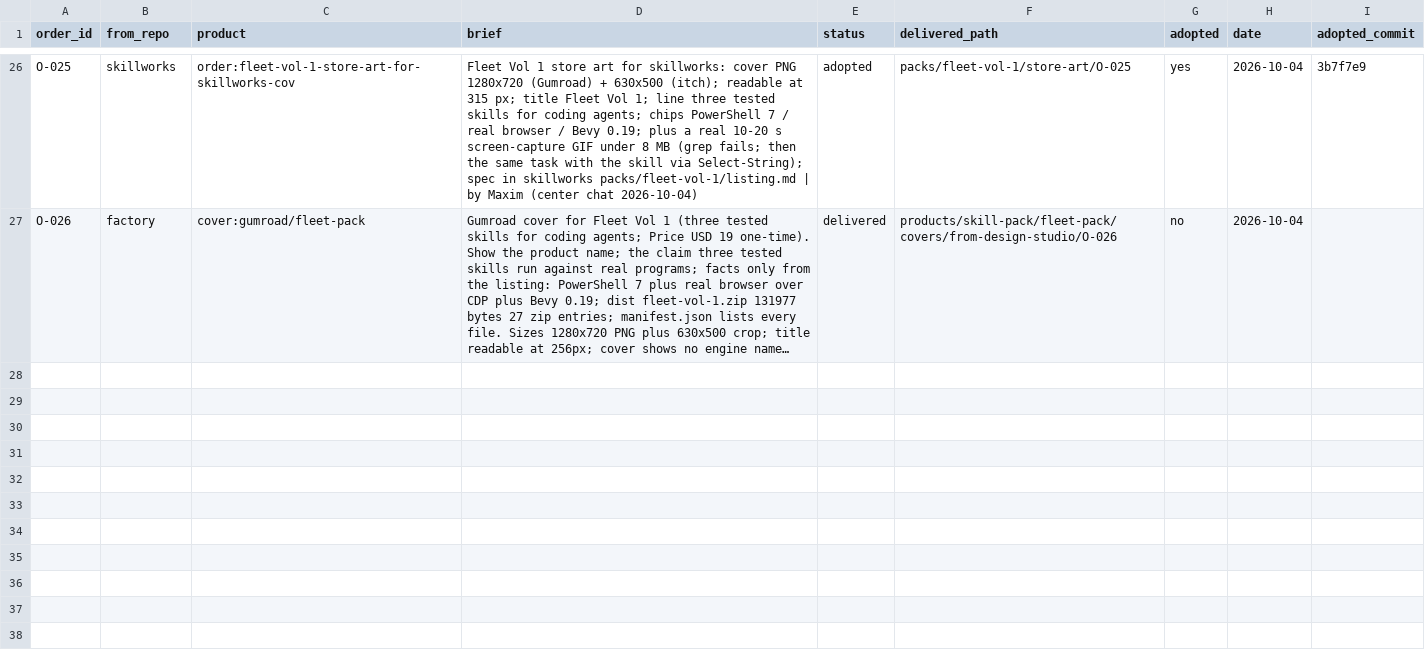
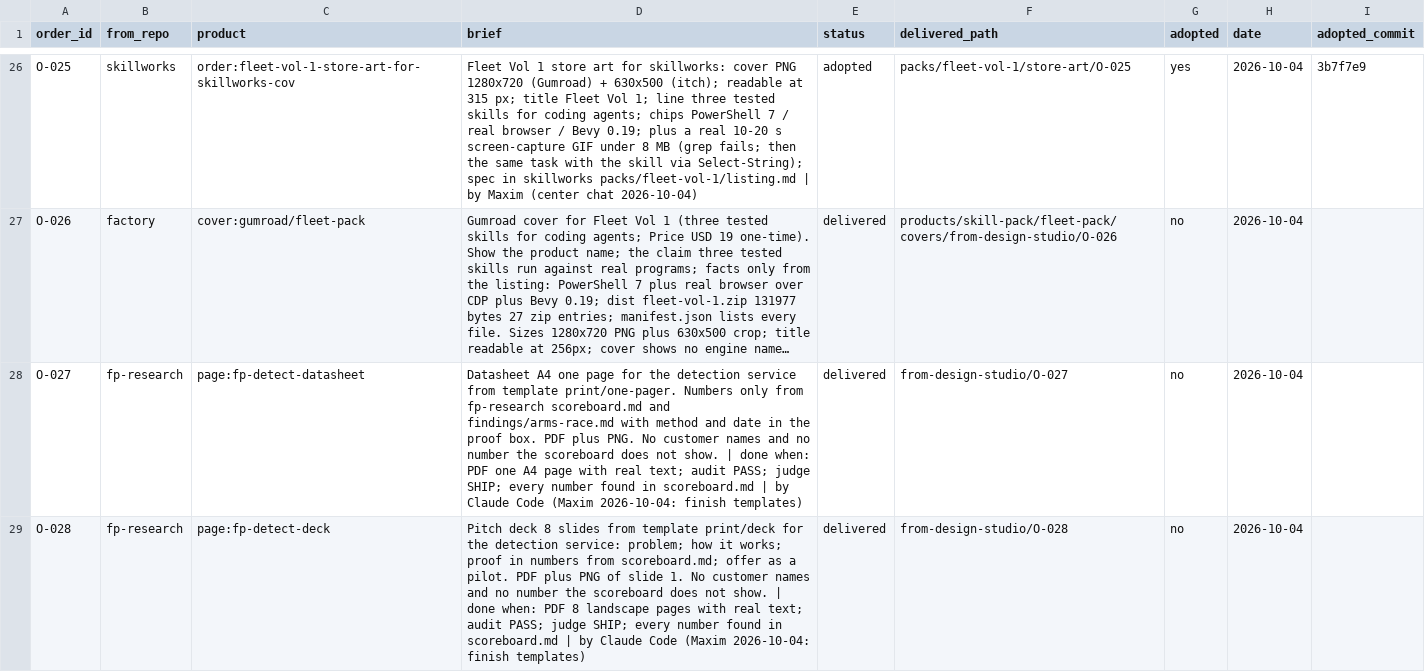
Before and after one commit to MaximKonovalovDev/design-studio, a CSV file: orders.csv, drawn as a sheet; only a part is shown, gaps mark what is left out; long unchanged cells end in …; the diff covers the shown part only; the diff names each change by its address in the sheet, - before the commit and + after, or states it on an @@ line.

```diff
--- a/orders.csv
+++ b/orders.csv
+row 28: O-027 | fp-research | page:fp-detect-datasheet | Datasheet A4 one page for the detection service from template print/one-pager. Numbers only from fp-research scoreboard.md and findings/arms-race.md with method and date in the proof box. PDF plus PNG. No customer names and no number the scoreboard does not show. | done when: PDF one A4 page with real text; audit PASS; judge SHIP; every number found in scoreboard.md | by Claude Code (Maxim 2026-10-04: finish templates) | delivered | from-design-studio/O-027 | no | 2026-10-04
+row 29: O-028 | fp-research | page:fp-detect-deck | Pitch deck 8 slides from template print/deck for the detection service: problem; how it works; proof in numbers from scoreboard.md; offer as a pilot. PDF plus PNG of slide 1. No customer names and no number the scoreboard does not show. | done when: PDF 8 landscape pages with real text; audit PASS; judge SHIP; every number found in scoreboard.md | by Claude Code (Maxim 2026-10-04: finish templates) | delivered | from-design-studio/O-028 | no | 2026-10-04
```
Also changed, not shown: 3 added rows elsewhere in this file, 48 other files.
